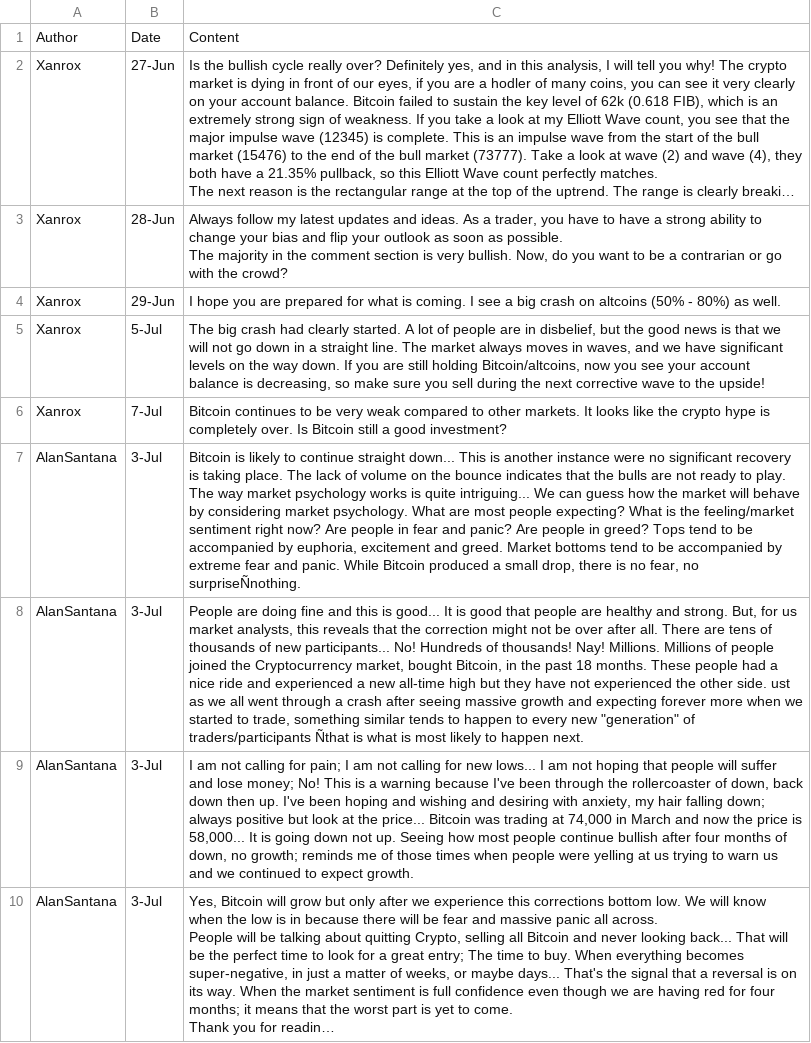
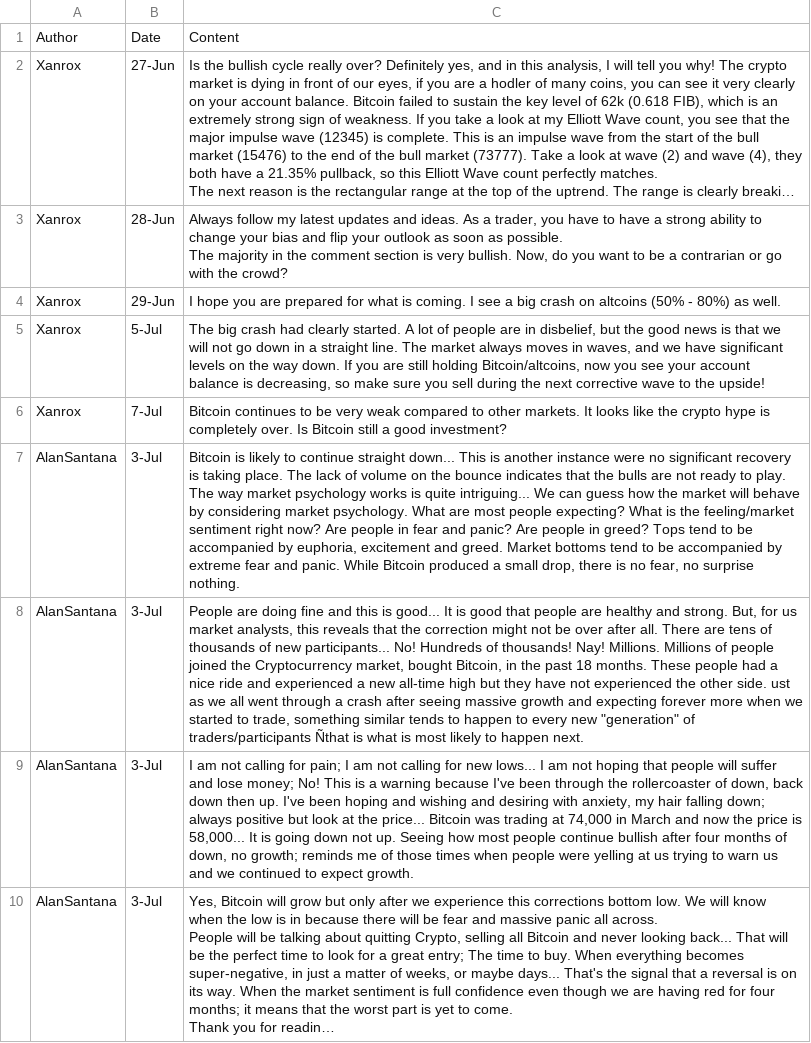
Before and after one commit to rezasarkhosh/DataNLP, a CSV file: crypto_analysis.csv, drawn as a sheet; long unchanged cells end in …; the diff names each change by its address in the sheet, - before the commit and + after, or states it on an @@ line.

Commit message:
Update crypto_analysis.csv

```diff
--- a/crypto_analysis.csv
+++ b/crypto_analysis.csv
-C7: …fear, no surpriseÑnothing.
+C7: …fear, no surprise nothing.
```
